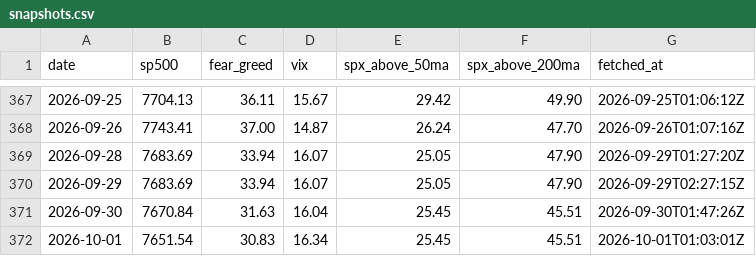
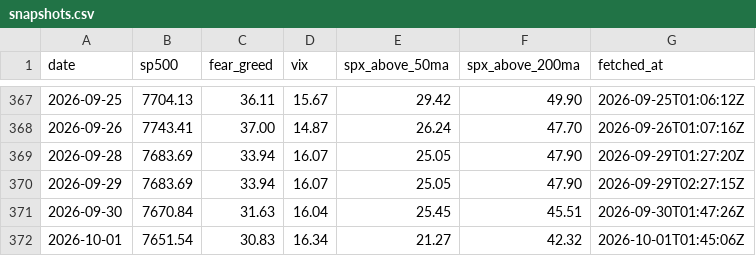
Before and after one commit to vb233/market-sentiment, a CSV file: data/snapshots.csv, drawn as a sheet; only a part is shown, gaps mark what is left out.

```diff
--- a/data/snapshots.csv
+++ b/data/snapshots.csv
@@ -371,2 +371,2 @@ date,sp500,fear_greed,vix,spx_above_50ma,spx_above_200ma,fetched_at
 2026-09-30,7670.84,31.63,16.04,25.45,45.51,2026-09-30T01:47:26Z
-2026-10-01,7651.54,30.83,16.34,25.45,45.51,2026-10-01T01:03:01Z
+2026-10-01,7651.54,30.83,16.34,21.27,42.32,2026-10-01T01:45:06Z
```
